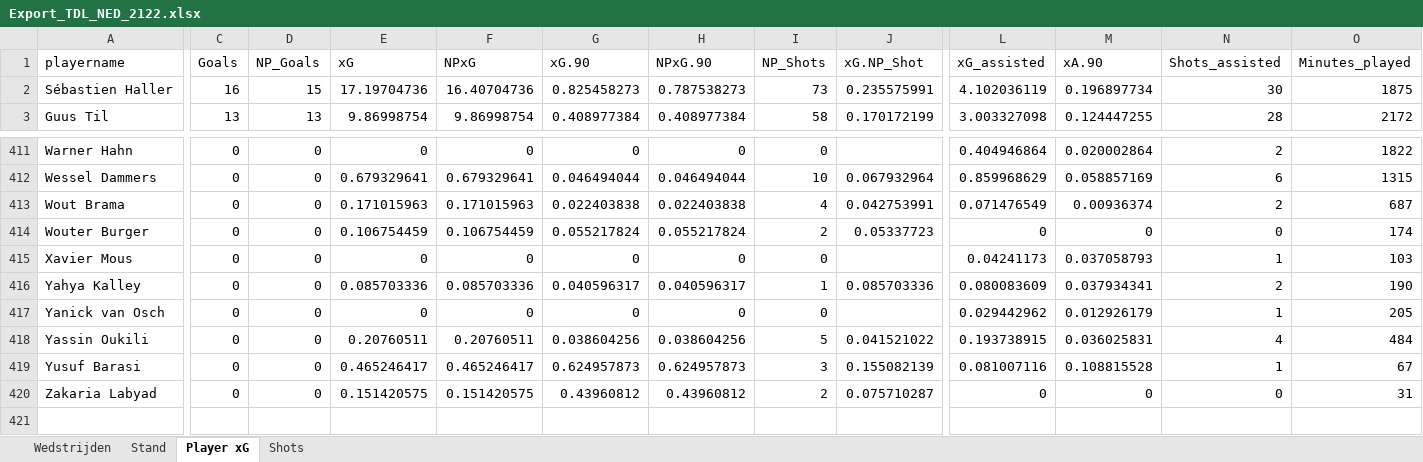
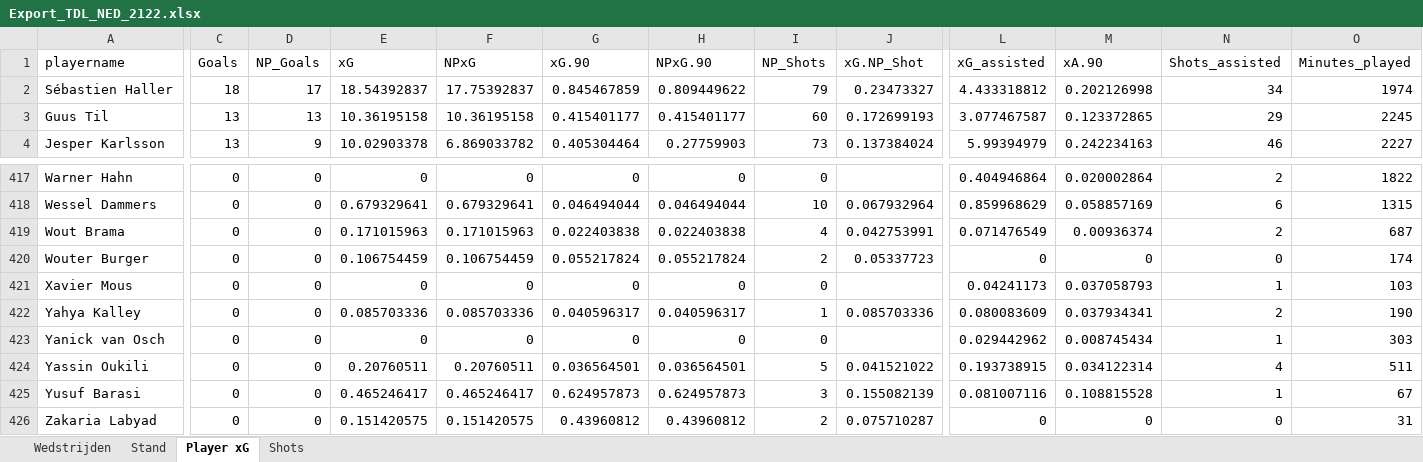
Before and after one commit to RobinKoetsier/xRank, an Excel workbook: Export_TDL_NED_2122.xlsx, sheet Player xG, drawn as a sheet; only a part is shown, gaps mark what is left out; values as stored, in another font and other column widths than the file's, no borders; addresses are those after the commit; rows hold the shown columns only; the diff covers the shown part only; the diff names each change by its address in the sheet, - before the commit and + after, or states it on an @@ line.

```diff
--- a/Export_TDL_NED_2122.xlsx (sheet Player xG)
+++ b/Export_TDL_NED_2122.xlsx (sheet Player xG)
-C2 (Goals): 16
+C2 (Goals): 18
-D2 (NP_Goals): 15
+D2 (NP_Goals): 17
-E2 (xG): 17.19704736
+E2 (xG): 18.54392837
-F2 (NPxG): 16.40704736
+F2 (NPxG): 17.75392837
-G2 (xG.90): 0.825458273
+G2 (xG.90): 0.845467859
-H2 (NPxG.90): 0.787538273
+H2 (NPxG.90): 0.809449622
-I2 (NP_Shots): 73
+I2 (NP_Shots): 79
-J2 (xG.NP_Shot): 0.235575991
+J2 (xG.NP_Shot): 0.23473327
-L2 (xG_assisted): 4.102036119
+L2 (xG_assisted): 4.433318812
-M2 (xA.90): 0.196897734
+M2 (xA.90): 0.202126998
-N2 (Shots_assisted): 30
+N2 (Shots_assisted): 34
-O2 (Minutes_played): 1875
+O2 (Minutes_played): 1974
-E3 (xG): 9.86998754
+E3 (xG): 10.36195158
-F3 (NPxG): 9.86998754
+F3 (NPxG): 10.36195158
-G3 (xG.90): 0.408977384
+G3 (xG.90): 0.415401177
-H3 (NPxG.90): 0.408977384
+H3 (NPxG.90): 0.415401177
-I3 (NP_Shots): 58
+I3 (NP_Shots): 60
-J3 (xG.NP_Shot): 0.170172199
+J3 (xG.NP_Shot): 0.172699193
-L3 (xG_assisted): 3.003327098
+L3 (xG_assisted): 3.077467587
-M3 (xA.90): 0.124447255
+M3 (xA.90): 0.123372865
-N3 (Shots_assisted): 28
+N3 (Shots_assisted): 29
-O3 (Minutes_played): 2172
+O3 (Minutes_played): 2245
+row 4: Jesper Karlsson | 13 | 9 | 10.02903378 | 6.869033782 | 0.405304464 | 0.27759903 | 73 | 0.137384024 | 5.99394979 | 0.242234163 | 46 | 2227
-M423 (xA.90): 0.012926179
+M423 (xA.90): 0.008745434
-O423 (Minutes_played): 205
+O423 (Minutes_played): 303
-G424 (xG.90): 0.038604256
+G424 (xG.90): 0.036564501
-H424 (NPxG.90): 0.038604256
+H424 (NPxG.90): 0.036564501
-M424 (xA.90): 0.036025831
+M424 (xA.90): 0.034122314
-O424 (Minutes_played): 484
+O424 (Minutes_played): 511
```
Also changed, not shown: 21 added rows, 16 removed rows and 1335 edited cells elsewhere in this sheet, sheet Shots, sheet Stand, sheet Wedstrijden.
